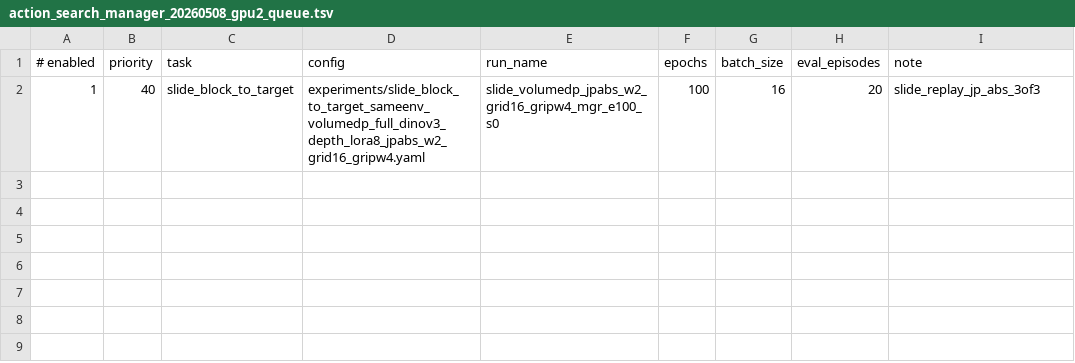
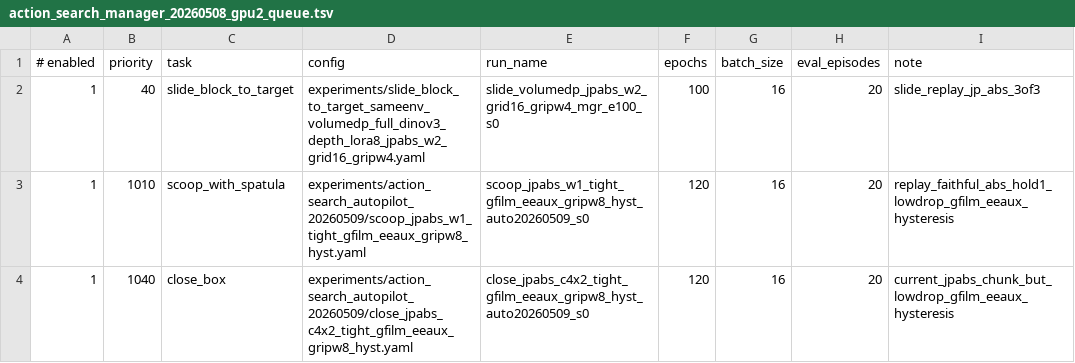
Before and after one commit to siwon7/ELSA-Robotics-Challenge, a TSV file: scripts/action_search_manager_20260508_gpu2_queue.tsv, drawn as a sheet; the diff names each change by its address in the sheet, - before the commit and + after, or states it on an @@ line.

```diff
--- a/scripts/action_search_manager_20260508_gpu2_queue.tsv
+++ b/scripts/action_search_manager_20260508_gpu2_queue.tsv
+row 3: 1 | 1010 | scoop_with_spatula | experiments/action_search_autopilot_20260509/scoop_jpabs_w1_tight_gfilm_eeaux_gripw8_hyst.yaml | scoop_jpabs_w1_tight_gfilm_eeaux_gripw8_hyst_auto20260509_s0 | 120 | 16 | 20 | replay_faithful_abs_hold1_lowdrop_gfilm_eeaux_hysteresis
+row 4: 1 | 1040 | close_box | experiments/action_search_autopilot_20260509/close_jpabs_c4x2_tight_gfilm_eeaux_gripw8_hyst.yaml | close_jpabs_c4x2_tight_gfilm_eeaux_gripw8_hyst_auto20260509_s0 | 120 | 16 | 20 | current_jpabs_chunk_but_lowdrop_gfilm_eeaux_hysteresis
```
Also changed, not shown: scripts/action_search_manager_20260508_gpu0_queue.tsv, scripts/action_search_manager_20260508_gpu1_queue.tsv, 8 other files.
